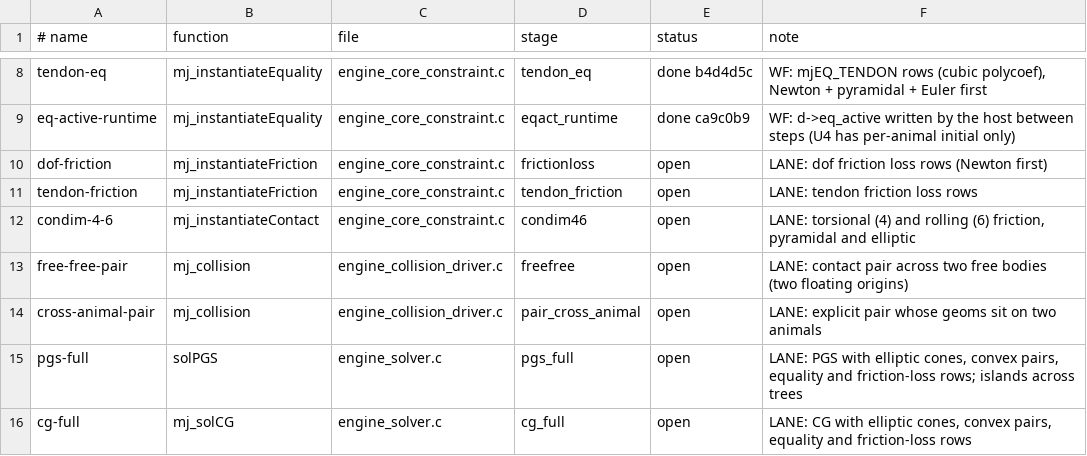
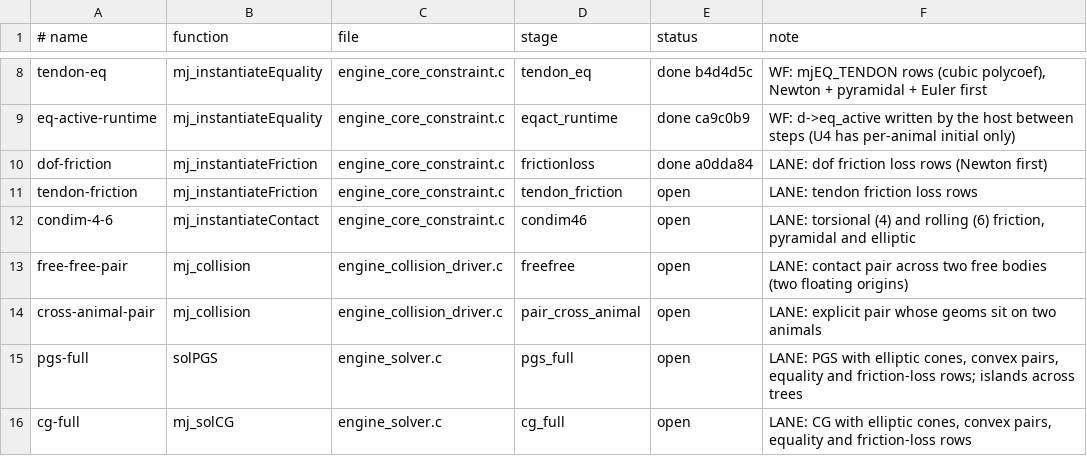
Before and after one commit to amarbarosys/kinestride, a TSV file: kinestride/port_queue.tsv, drawn as a sheet; only a part is shown, gaps mark what is left out.

Commit message:
docs(engine): dof friction loss ported, out of the refusal list
The frictionloss stage landed in a0dda84; the README refusal list and
ENGINE_REFERENCE still named it as refused.

```diff
--- a/kinestride/port_queue.tsv
+++ b/kinestride/port_queue.tsv
@@ -9,3 +9,3 @@ tendon-eq	mj_instantiateEquality	engine_core_constraint.c	tendon_eq	done b4d4d5c
 eq-active-runtime	mj_instantiateEquality	engine_core_constraint.c	eqact_runtime	done ca9c0b9	WF: d->eq_active written by the host between steps (U4 has per-animal initial only)
-dof-friction	mj_instantiateFriction	engine_core_constraint.c	frictionloss	open	LANE: dof friction loss rows (Newton first)
+dof-friction	mj_instantiateFriction	engine_core_constraint.c	frictionloss	done a0dda84	LANE: dof friction loss rows (Newton first)
 tendon-friction	mj_instantiateFriction	engine_core_constraint.c	tendon_friction	open	LANE: tendon friction loss rows
```
Also changed, not shown: 2 other files.
